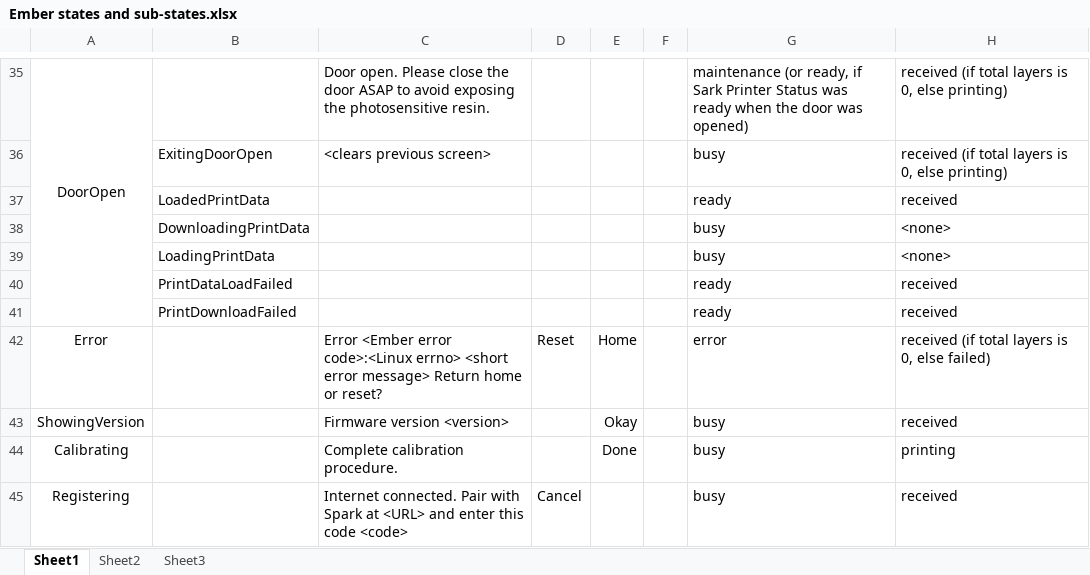
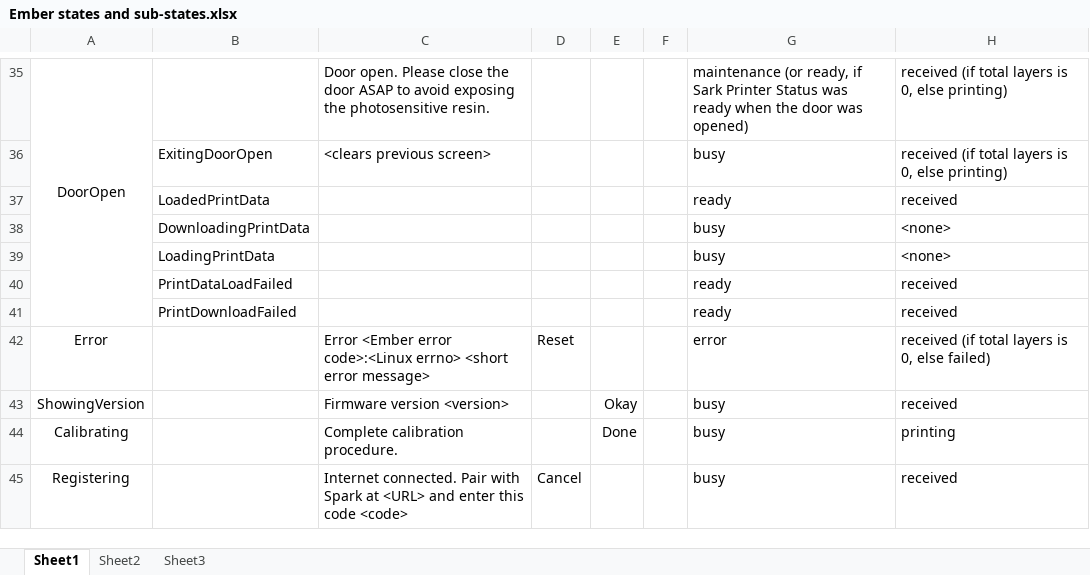
Before and after one commit to spark3dp/ember-firmware, an Excel workbook: docs/Ember states and sub-states.xlsx, sheet Sheet1, drawn as a sheet; only a part is shown, gaps mark what is left out; values as stored, in another font and other column widths than the file's, no borders; the diff names each change by its address in the sheet, - before the commit and + after, or states it on an @@ line.

Commit message:
updated description of error screen

```diff
--- a/docs/Ember states and sub-states.xlsx (sheet Sheet1)
+++ b/docs/Ember states and sub-states.xlsx (sheet Sheet1)
-C42: …error message> Return home or reset?
+C42: …error message>
-E42: Home
+E42: (empty)
```
